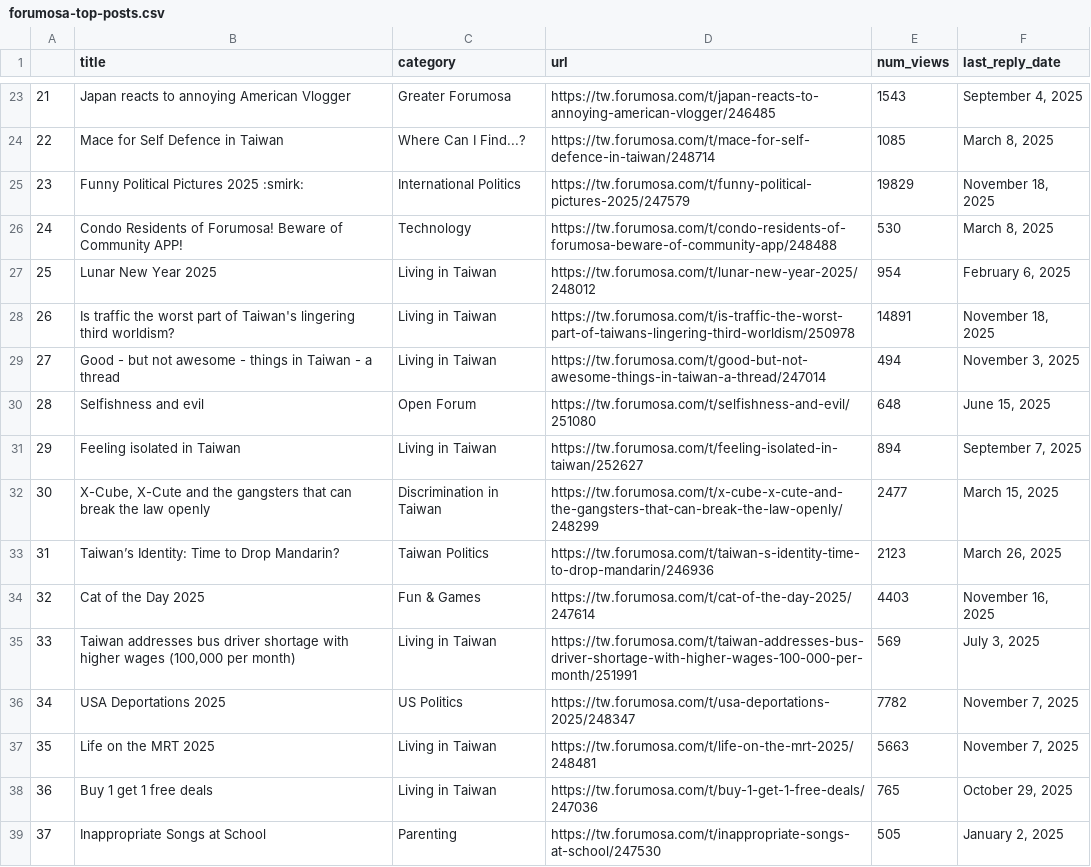
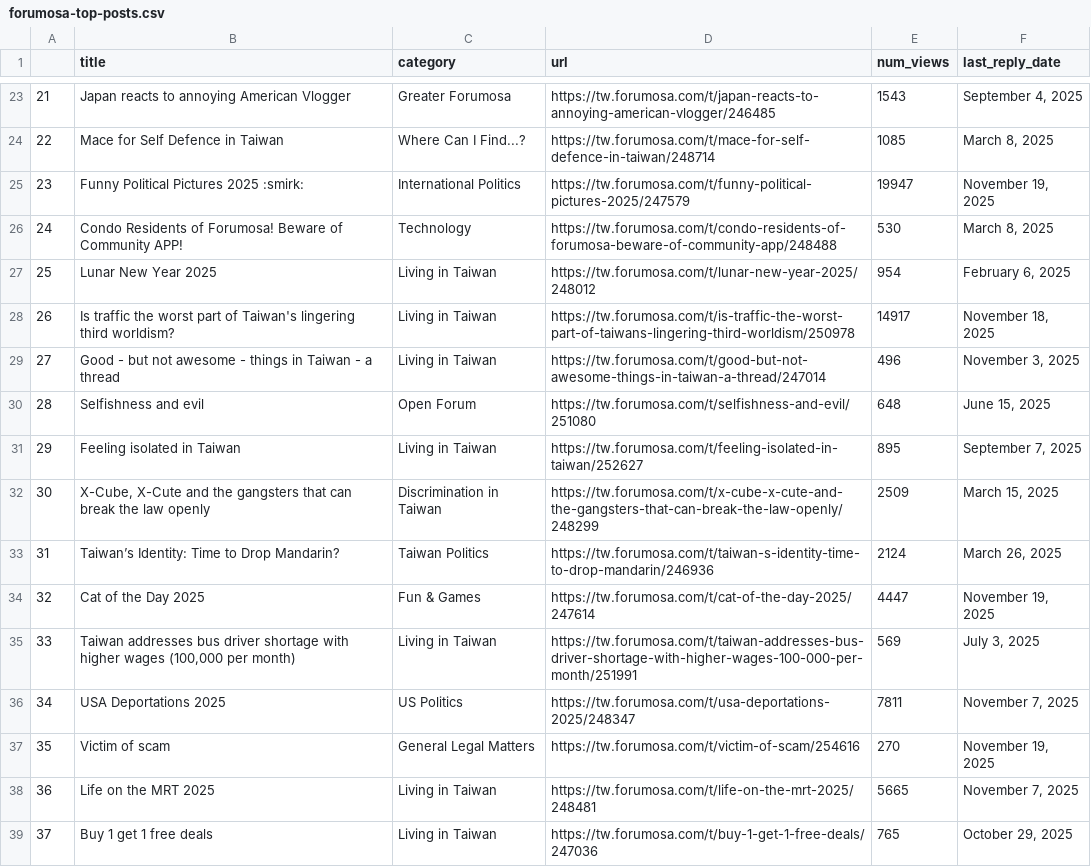
Before and after one commit to ssaanndwich/scrape-forumosa, a CSV file: forumosa-top-posts.csv, drawn as a sheet; only a part is shown, gaps mark what is left out; the shorter side is filled out with more unchanged rows; addresses are those after the commit; the diff covers the shown part only; the diff names each change by its address in the sheet, - before the commit and + after, or states it on an @@ line.

```diff
--- a/forumosa-top-posts.csv
+++ b/forumosa-top-posts.csv
-E25 (num_views): 19829
+E25 (num_views): 19947
-F25 (last_reply_date): November 18, 2025
+F25 (last_reply_date): November 19, 2025
-E28 (num_views): 14891
+E28 (num_views): 14917
-E29 (num_views): 494
+E29 (num_views): 496
-E31 (num_views): 894
+E31 (num_views): 895
-E32 (num_views): 2477
+E32 (num_views): 2509
-E33 (num_views): 2123
+E33 (num_views): 2124
-E34 (num_views): 4403
+E34 (num_views): 4447
-F34 (last_reply_date): November 16, 2025
+F34 (last_reply_date): November 19, 2025
-E36 (num_views): 7782
+E36 (num_views): 7811
+row 37: 35 | Victim of scam | General Legal Matters | https://tw.forumosa.com/t/victim-of-scam/254616 | 270 | November 19, 2025
@@ column A renumbered between rows 38 and 51 @@
-E38 (num_views): 5663
+E38 (num_views): 5665
```
Also changed, not shown: 2 added rows, 3 removed rows and 16 edited cells elsewhere in this file.
